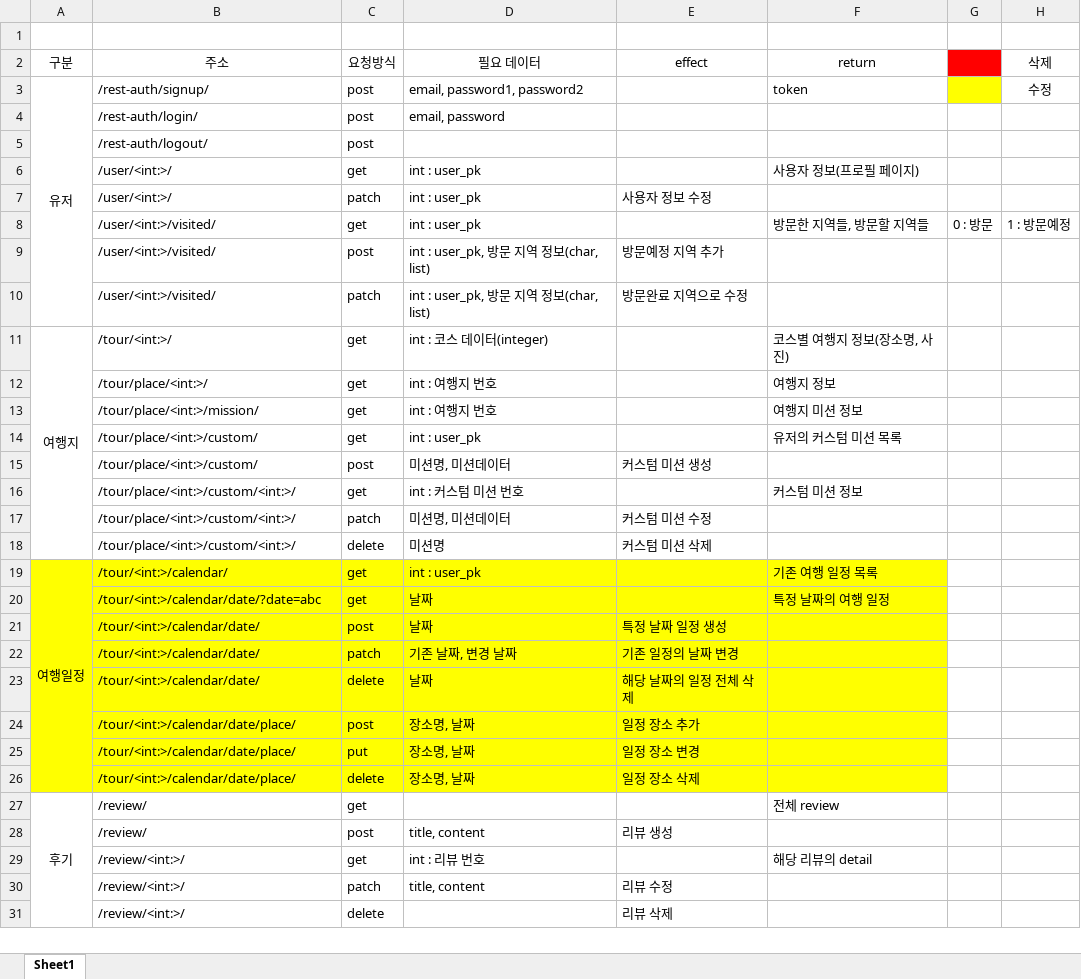
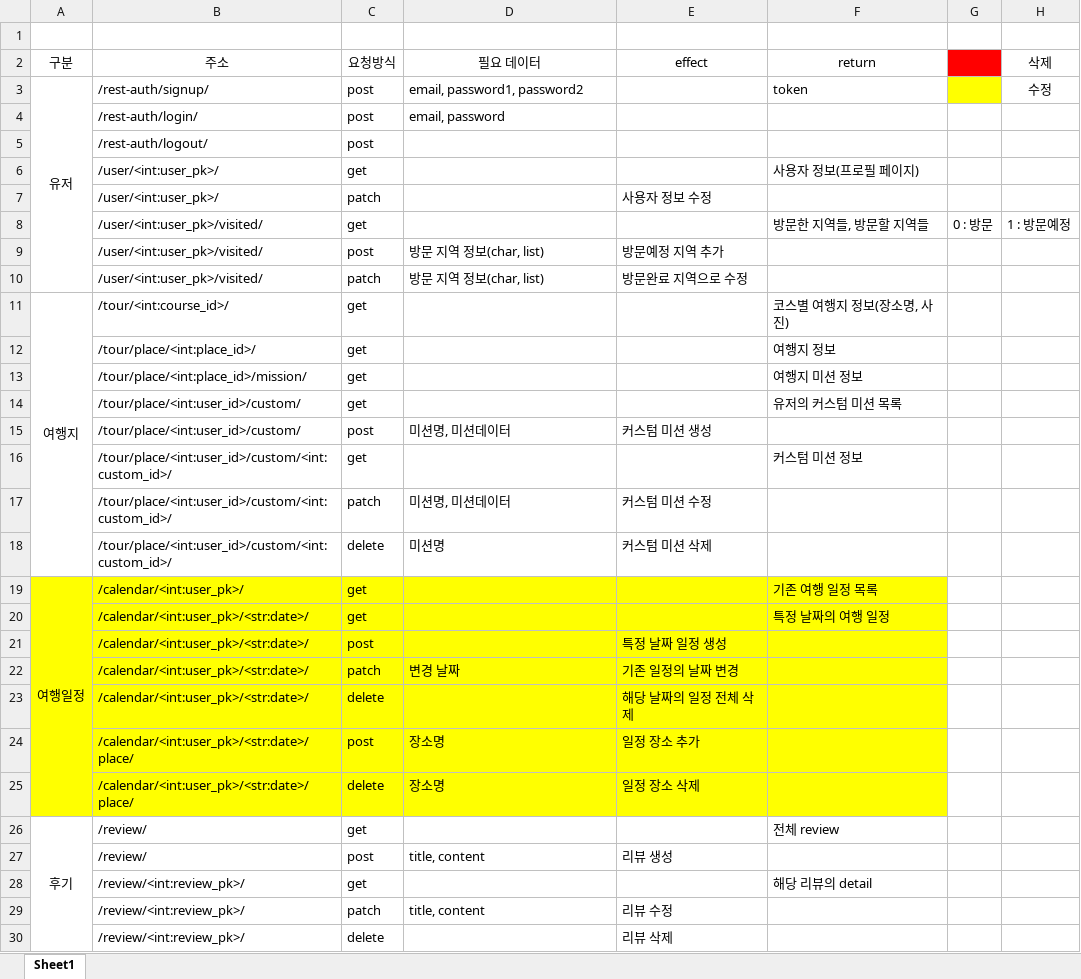
Before and after one commit to ansigyeong/mygumi, an Excel workbook: backend/API 리스트.xlsx, sheet Sheet1, drawn as a sheet; only a part is shown; values as stored, in another font and other column widths than the file's, no borders; removed rows and columns are numbered as before the commit, all else as after; the diff covers the shown part only; the diff names each change by its address in the sheet, - before the commit and + after, or states it on an @@ line.

```diff
--- a/backend/API 리스트.xlsx (sheet Sheet1)
+++ b/backend/API 리스트.xlsx (sheet Sheet1)
-B6:B7 (주소): /user/<int:>/
+B6:B7 (주소): /user/<int:user_pk>/
-D6:D8 (필요 데이터): int : user_pk
+D6:D8 (필요 데이터): (empty)
-B8:B10 (주소): /user/<int:>/visited/
+B8:B10 (주소): /user/<int:user_pk>/visited/
-D9:D10 (필요 데이터): int : user_pk, 방문 지역 정보(char, list)
+D9:D10 (필요 데이터): 방문 지역 정보(char, list)
-B11 (주소): /tour/<int:>/
+B11 (주소): /tour/<int:course_id>/
-D11 (필요 데이터): int : 코스 데이터(integer)
+D11 (필요 데이터): (empty)
-B12 (주소): /tour/place/<int:>/
+B12 (주소): /tour/place/<int:place_id>/
-D12:D13 (필요 데이터): int : 여행지 번호
+D12:D13 (필요 데이터): (empty)
-B13 (주소): /tour/place/<int:>/mission/
+B13 (주소): /tour/place/<int:place_id>/mission/
-B14:B15 (주소): /tour/place/<int:>/custom/
+B14:B15 (주소): /tour/place/<int:user_id>/custom/
-D14 (필요 데이터): int : user_pk
+D14 (필요 데이터): (empty)
-B16:B18 (주소): /tour/place/<int:>/custom/<int:>/
+B16:B18 (주소): /tour/place/<int:user_id>/custom/<int:custom_id>/
-D16 (필요 데이터): int : 커스텀 미션 번호
+D16 (필요 데이터): (empty)
-B19 (주소): /tour/<int:>/calendar/
+B19 (주소): /calendar/<int:user_pk>/
-D19 (필요 데이터): int : user_pk
+D19 (필요 데이터): (empty)
-B20 (주소): /tour/<int:>/calendar/date/?date=abc
+B20 (주소): /calendar/<int:user_pk>/<str:date>/
-D20:D21 (필요 데이터): 날짜
+D20:D21 (필요 데이터): (empty)
-B21:B23 (주소): /tour/<int:>/calendar/date/
+B21:B23 (주소): /calendar/<int:user_pk>/<str:date>/
-D22 (필요 데이터): 기존 날짜, 변경 날짜
+D22 (필요 데이터): 변경 날짜
-D23 (필요 데이터): 날짜
+D23 (필요 데이터): (empty)
-B24 (주소): /tour/<int:>/calendar/date/place/
+B24 (주소): /calendar/<int:user_pk>/<str:date>/place/
-D24 (필요 데이터): 장소명, 날짜
+D24 (필요 데이터): 장소명
-row 25:  | /tour/<int:>/calendar/date/place/ | put | 장소명, 날짜 | 일정 장소 변경
-B25 (주소): /tour/<int:>/calendar/date/place/
+B25 (주소): /calendar/<int:user_pk>/<str:date>/place/
-D25 (필요 데이터): 장소명, 날짜
+D25 (필요 데이터): 장소명
-B28:B30 (주소): /review/<int:>/
+B28:B30 (주소): /review/<int:review_pk>/
-D28 (필요 데이터): int : 리뷰 번호
+D28 (필요 데이터): (empty)
```
Also changed, not shown: 6 added rows and 4 edited cells elsewhere in this sheet, 1 other file.
